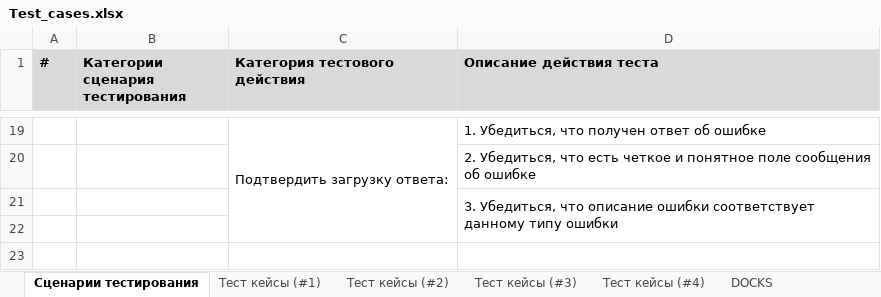
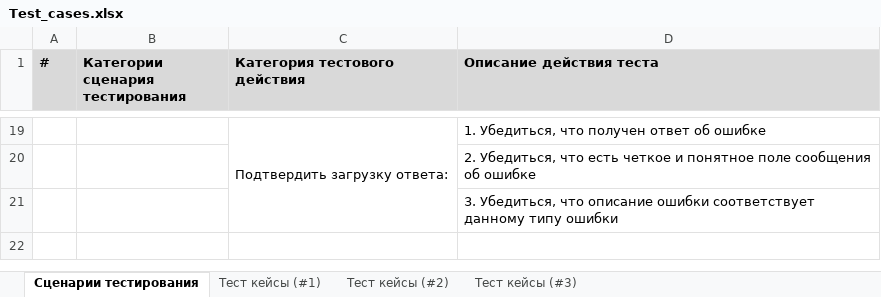
Before and after one commit to gribanoveu/Api-Testing, an Excel workbook: doc/Test_cases.xlsx, sheet Сценарии тестирования, drawn as a sheet; only a part is shown, gaps mark what is left out; values as stored, in another font and other column widths than the file's, no borders; the diff covers the shown part only; the diff names each change by its address in the sheet, - before the commit and + after, or states it on an @@ line.

```diff
--- a/doc/Test_cases.xlsx (sheet Сценарии тестирования)
+++ b/doc/Test_cases.xlsx (sheet Сценарии тестирования)
-sheet tab: Тест кейсы (#4)
-sheet tab: DOCKS
-D21:D22 merged
-row 22: (empty)
-row 23: (empty)
```
Also changed, not shown: 6 removed rows elsewhere in this sheet, sheet Тест кейсы (#3), 3 other files.
